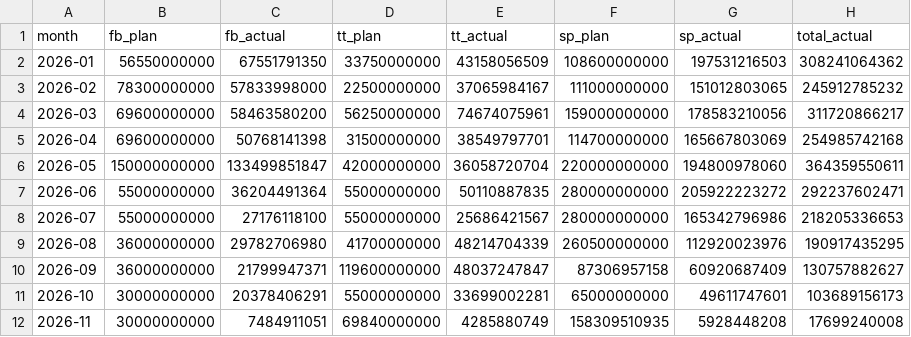
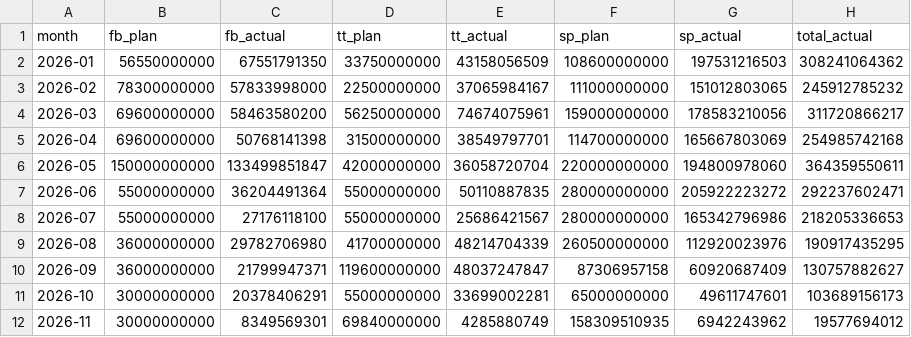
Before and after one commit to vynguyen-HO/ezs-dashboard, a CSV file: media/data/gmv_monthly.csv, drawn as a sheet.

```diff
--- a/media/data/gmv_monthly.csv
+++ b/media/data/gmv_monthly.csv
@@ -11,2 +11,2 @@ month,fb_plan,fb_actual,tt_plan,tt_actual,sp_plan,sp_actual,total_actual
 2026-10,30000000000,20378406291,55000000000,33699002281,65000000000,49611747601,103689156173
-2026-11,30000000000,7484911051,69840000000,4285880749,158309510935,5928448208,17699240008
+2026-11,30000000000,8349569301,69840000000,4285880749,158309510935,6942243962,19577694012
```
Also changed, not shown: media/data/campaign_daily.csv, media/data/campaigns.csv, 6 other files.
